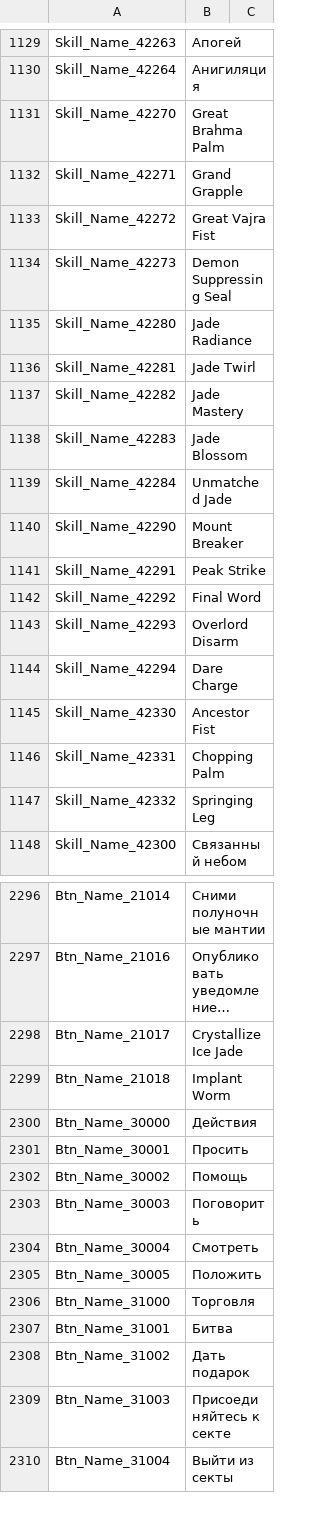
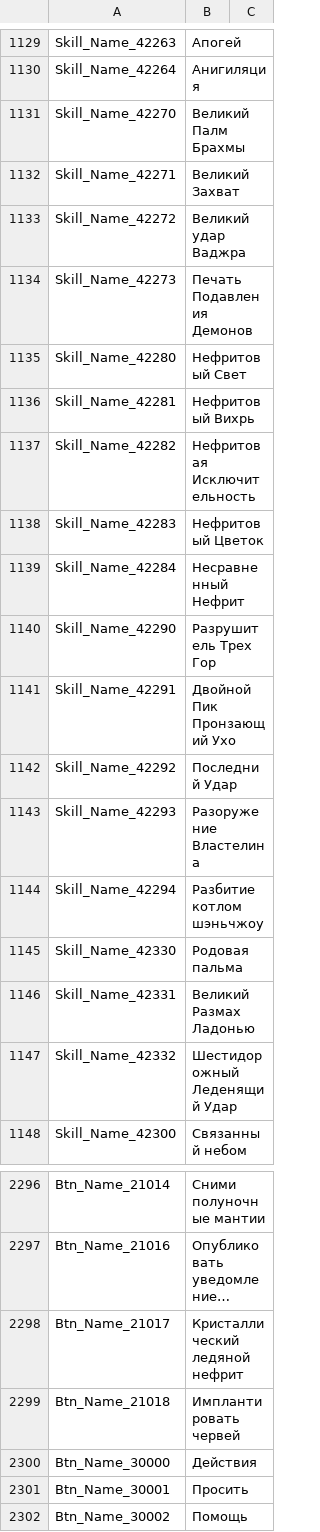
Before and after one commit to Spadn/ru-the-matchless-kungfu, a CSV file: files/Etc/Localization/ui_en.csv, drawn as a sheet; only a part is shown, gaps mark what is left out; the shorter side is filled out with more unchanged rows; long unchanged cells end in …; the diff names each change by its address in the sheet, - before the commit and + after, or states it on an @@ line.

Commit message:
Перевод пару умений... ох эти идиомы. Брал с китайского, английский ни на что не годен. увы

```diff
--- a/files/Etc/Localization/ui_en.csv
+++ b/files/Etc/Localization/ui_en.csv
-B1131: Great Brahma Palm
+B1131: Великий Палм Брахмы
-B1132: Grand Grapple
+B1132: Великий Захват
-B1133: Great Vajra Fist
+B1133: Великий удар Ваджра
-B1134: Demon Suppressing Seal
+B1134: Печать Подавления Демонов
-B1135: Jade Radiance
+B1135: Нефритовый Свет
-B1136: Jade Twirl
+B1136: Нефритовый Вихрь
-B1137: Jade Mastery
+B1137: Нефритовая Исключительность
-B1138: Jade Blossom
+B1138: Нефритовый Цветок
-B1139: Unmatched Jade
+B1139: Несравненный Нефрит
-B1140: Mount Breaker
+B1140: Разрушитель Трех Гор
-B1141: Peak Strike
+B1141: Двойной Пик Пронзающий Ухо
-B1142: Final Word
+B1142: Последний Удар
-B1143: Overlord Disarm
+B1143: Разоружение Властелина
-B1144: Dare Charge
+B1144: Разбитие котлом шэньчжоу
-B1145: Ancestor Fist
+B1145: Родовая пальма
-B1146: Chopping Palm
+B1146: Великий Размах Ладонью
-B1147: Springing Leg
+B1147: Шестидорожный Леденящий Удар
-B2298: Crystallize Ice Jade
+B2298: Кристаллический ледяной нефрит
-B2299: Implant Worm
+B2299: Имплантировать червей
```
